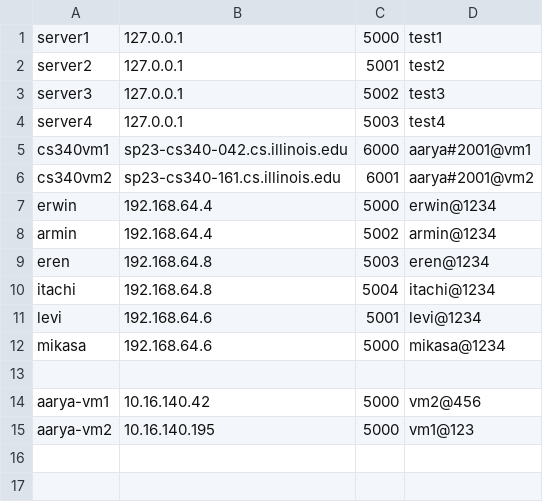
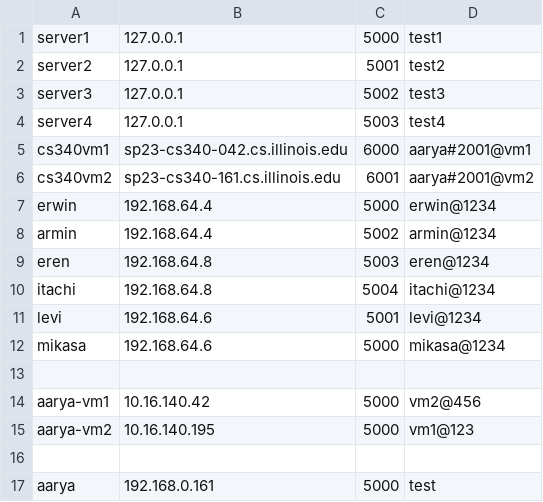
Before and after one commit to aarya-bhatia/irc, a CSV file: config.csv, drawn as a sheet.

```diff
--- a/config.csv
+++ b/config.csv
@@ -15 +15,3 @@ aarya-vm1,10.16.140.42,5000,vm2@456
 aarya-vm2,10.16.140.195,5000,vm1@123
+
+aarya,192.168.0.161,5000,test
```
Also changed, not shown: 5 other files.
